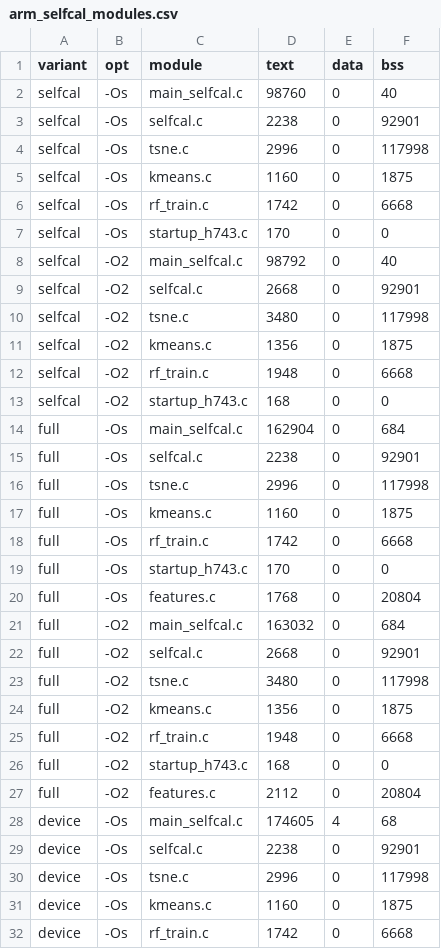
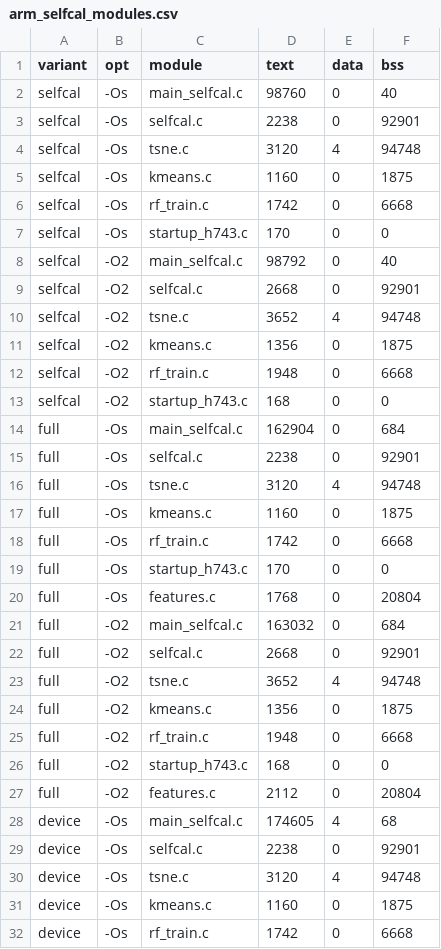
Before and after one commit to momotoofurry/pppp, a CSV file: results/arm_selfcal_modules.csv, drawn as a sheet; only a part is shown; the diff covers the shown part only.

```diff
--- a/results/arm_selfcal_modules.csv
+++ b/results/arm_selfcal_modules.csv
@@ -3,3 +3,3 @@ selfcal,-Os,main_selfcal.c,98760,0,40
 selfcal,-Os,selfcal.c,2238,0,92901
-selfcal,-Os,tsne.c,2996,0,117998
+selfcal,-Os,tsne.c,3120,4,94748
 selfcal,-Os,kmeans.c,1160,0,1875
@@ -9,3 +9,3 @@ selfcal,-O2,main_selfcal.c,98792,0,40
 selfcal,-O2,selfcal.c,2668,0,92901
-selfcal,-O2,tsne.c,3480,0,117998
+selfcal,-O2,tsne.c,3652,4,94748
 selfcal,-O2,kmeans.c,1356,0,1875
@@ -15,3 +15,3 @@ full,-Os,main_selfcal.c,162904,0,684
 full,-Os,selfcal.c,2238,0,92901
-full,-Os,tsne.c,2996,0,117998
+full,-Os,tsne.c,3120,4,94748
 full,-Os,kmeans.c,1160,0,1875
@@ -22,3 +22,3 @@ full,-O2,main_selfcal.c,163032,0,684
 full,-O2,selfcal.c,2668,0,92901
-full,-O2,tsne.c,3480,0,117998
+full,-O2,tsne.c,3652,4,94748
 full,-O2,kmeans.c,1356,0,1875
@@ -29,3 +29,3 @@ device,-Os,main_selfcal.c,174605,4,68
 device,-Os,selfcal.c,2238,0,92901
-device,-Os,tsne.c,2996,0,117998
+device,-Os,tsne.c,3120,4,94748
 device,-Os,kmeans.c,1160,0,1875
```
Also changed, not shown: 15 edited cells elsewhere in this file, results/arm_selfcal_size.csv, results/oneshot_c_check.csv, 9 other files.
